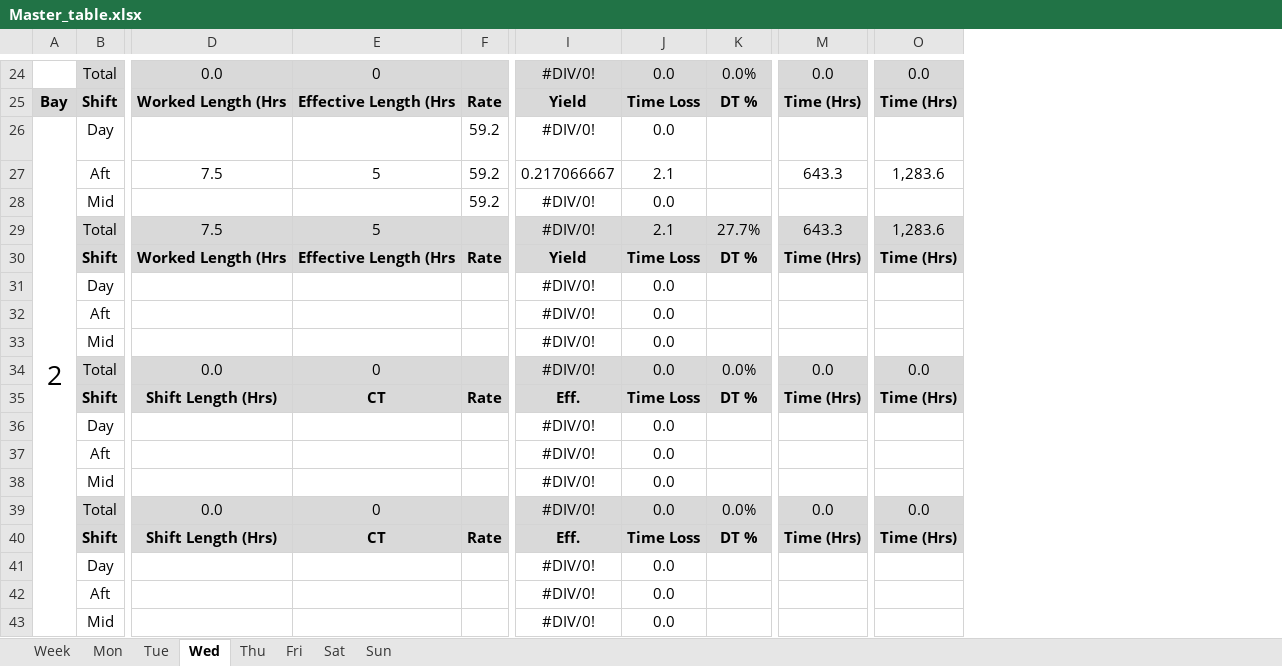
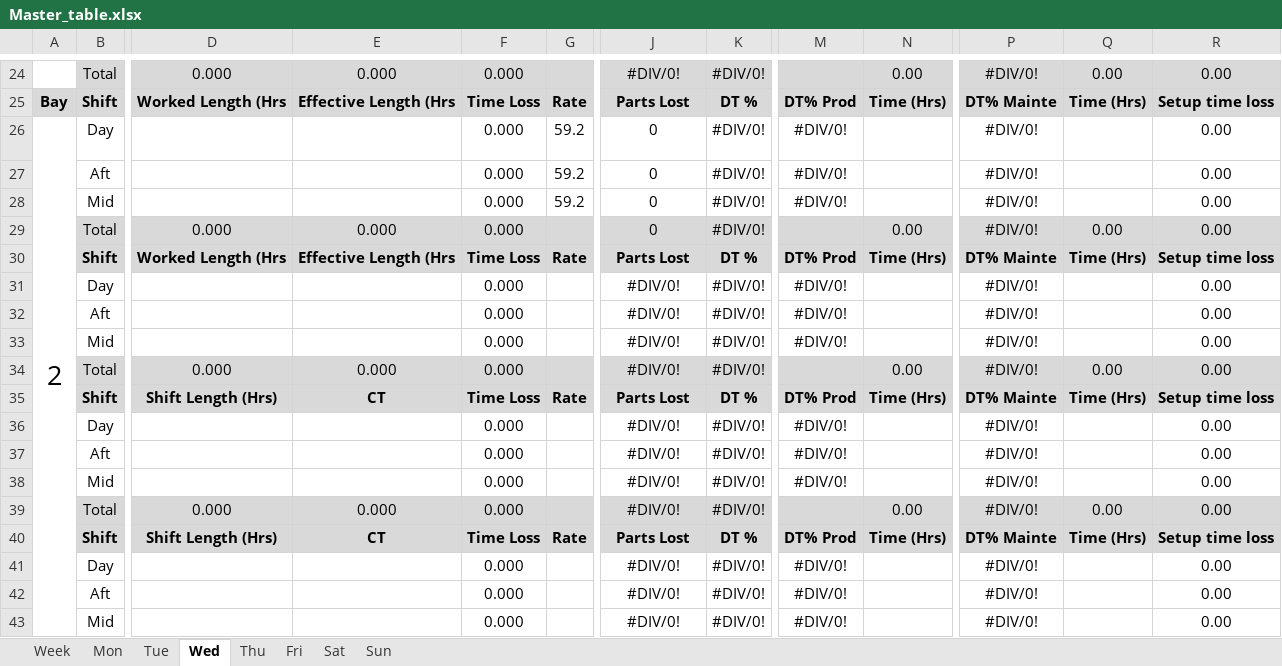
Before and after one commit to Henro1708/Production_monitoring_assistant, an Excel workbook: Master_table.xlsx, sheet Wed, drawn as a sheet; only a part is shown, gaps mark what is left out; values as stored, in another font and other column widths than the file's, no borders; removed rows and columns are numbered as before the commit, all else as after; rows hold the shown columns only; the diff covers the shown part only; the diff names each change by its address in the sheet, - before the commit and + after, or states it on an @@ line.

```diff
--- a/Master_table.xlsx (sheet Wed)
+++ b/Master_table.xlsx (sheet Wed)
+column F, rows 24-26: 0.000 | Time Loss | 0.000; row 28: 0.000; rows 30-43: Time Loss | 0.000 | 0.000 | 0.000 | 0.000 | Time Loss | 0.000 | 0.000 | 0.000 | 0.000 | Time Loss | 0.000 | 0.000 | 0.000
-column J, rows 24-26: 0.0 | Time Loss | 0.0; row 28: 0.0; rows 30-43: Time Loss | 0.0 | 0.0 | 0.0 | 0.0 | Time Loss | 0.0 | 0.0 | 0.0 | 0.0 | Time Loss | 0.0 | 0.0 | 0.0
+column M, rows 25-26: DT% Prod | #DIV/0!; row 28: #DIV/0!; rows 30-43: DT% Prod | #DIV/0! | #DIV/0! | #DIV/0! |  | DT% Prod | #DIV/0! | #DIV/0! | #DIV/0! |  | DT% Prod | #DIV/0! | #DIV/0! | #DIV/0!
+column P, rows 24-26: #DIV/0! | DT% Mainte | #DIV/0!; row 28: #DIV/0!; rows 30-43: DT% Mainte | #DIV/0! | #DIV/0! | #DIV/0! | #DIV/0! | DT% Mainte | #DIV/0! | #DIV/0! | #DIV/0! | #DIV/0! | DT% Mainte | #DIV/0! | #DIV/0! | #DIV/0!
+column R, rows 24-26: 0.00 | Setup time loss | 0.00; row 28: 0.00; rows 30-43: Setup time loss | 0.00 | 0.00 | 0.00 | 0.00 | Setup time loss | 0.00 | 0.00 | 0.00 | 0.00 | Setup time loss | 0.00 | 0.00 | 0.00
-D24: 0.0
+D24: 0.000
-E24: 0
+E24: 0.000
-K24: 0.0%
+K24: #DIV/0!
-N24: 0.0
+N24: 0.00
-Q24: 0.0
+Q24: 0.00
-J25: Yield
+J25: Parts Lost
-J26: #DIV/0!
+J26: 0
-K26: (empty)
+K26: #DIV/0!
-row 27:  | Aft | 7.5 | 5 | 59.2 | 0.217066667 | 2.1 |  | 643.3 | 1,283.6
+row 27:  | Aft |  |  | 0.000 | 59.2 | 0 | #DIV/0! | #DIV/0! |  | #DIV/0! |  | 0.00
-J28: #DIV/0!
+J28: 0
-K28: (empty)
+K28: #DIV/0!
-row 29:  | Total | 7.5 | 5 |  | #DIV/0! | 2.1 | 27.7% | 643.3 | 1,283.6
+row 29:  | Total | 0.000 | 0.000 | 0.000 |  | 0 | #DIV/0! |  | 0.00 | #DIV/0! | 0.00 | 0.00
-J30: Yield
+J30: Parts Lost
-K31:K33: (empty)
+K31:K33: #DIV/0!
-D34: 0.0
+D34: 0.000
-E34: 0
+E34: 0.000
-K34: 0.0%
+K34: #DIV/0!
-N34: 0.0
+N34: 0.00
-Q34: 0.0
+Q34: 0.00
-J35: Eff.
+J35: Parts Lost
-K36:K38: (empty)
+K36:K38: #DIV/0!
-D39: 0.0
+D39: 0.000
-E39: 0
+E39: 0.000
-K39: 0.0%
+K39: #DIV/0!
-N39: 0.0
+N39: 0.00
-Q39: 0.0
+Q39: 0.00
-J40: Eff.
+J40: Parts Lost
-K41:K43: (empty)
+K41:K43: #DIV/0!
```
Also changed, not shown: 73 edited cells elsewhere in this sheet, sheet Sat, sheet Sun, sheet Mon, sheet Tue, sheet Fri, sheet Thu, 1 more sheet, formulas that keep their value, workingTable/shifts_table.xlsx, 2 other files.
